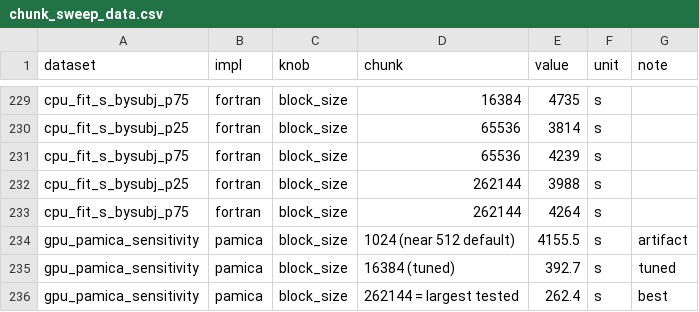
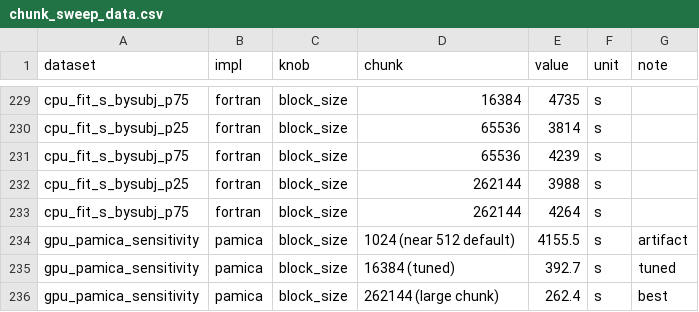
Before and after one commit to yjmantilla/amica-benchmark, a CSV file: benchmark/comparator/results/xperf_chunksize/chunk_sweep_data.csv, drawn as a sheet; only a part is shown, gaps mark what is left out.

```diff
--- a/benchmark/comparator/results/xperf_chunksize/chunk_sweep_data.csv
+++ b/benchmark/comparator/results/xperf_chunksize/chunk_sweep_data.csv
@@ -235,2 +235,2 @@ gpu_pamica_sensitivity,pamica,block_size,1024 (near 512 default),4155.5,s,artifa
 gpu_pamica_sensitivity,pamica,block_size,16384 (tuned),392.7,s,tuned
-gpu_pamica_sensitivity,pamica,block_size,262144 = largest tested,262.4,s,best
+gpu_pamica_sensitivity,pamica,block_size,262144 (large chunk),262.4,s,best
```
Also changed, not shown: 7 other files.
